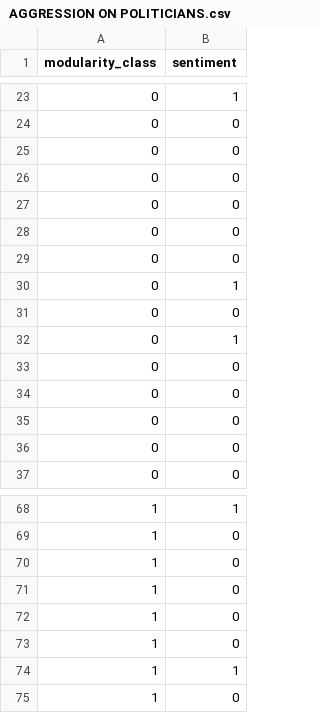
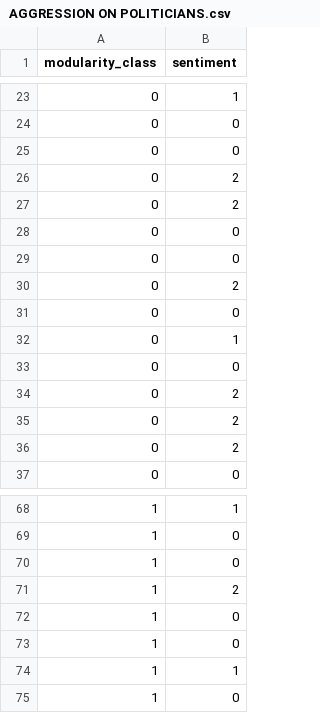
Before and after one commit to stefanoleggio/colombian-politics-analysis, a CSV file: networks/sentiment-topic/data/AGGRESSION ON POLITICIANS.csv, drawn as a sheet; only a part is shown, gaps mark what is left out; the diff covers the shown part only.

Commit message:
sentiment

```diff
--- a/networks/sentiment-topic/data/AGGRESSION ON POLITICIANS.csv
+++ b/networks/sentiment-topic/data/AGGRESSION ON POLITICIANS.csv
@@ -25,5 +25,7 @@ modularity_class,sentiment
 0,0
+0,2
+0,2
 0,0
 0,0
-0,0
+0,2
 0,0
@@ -31,7 +33,5 @@ modularity_class,sentiment
 0,0
-0,1
-0,0
-0,0
-0,0
-0,0
+0,2
+0,2
+0,2
 0,0
@@ -70,3 +70,3 @@ modularity_class,sentiment
 1,0
-1,0
+1,2
 1,0
```
Also changed, not shown: 4 added rows, 4 removed rows and 14 edited cells elsewhere in this file, networks/sentiment-topic/data/CONSTRUCTIVE CRITICISM FOR A NEW COUNTRY.csv, networks/sentiment-topic/data/CONTROVERSIAL OPINION.csv, 8 other files.
